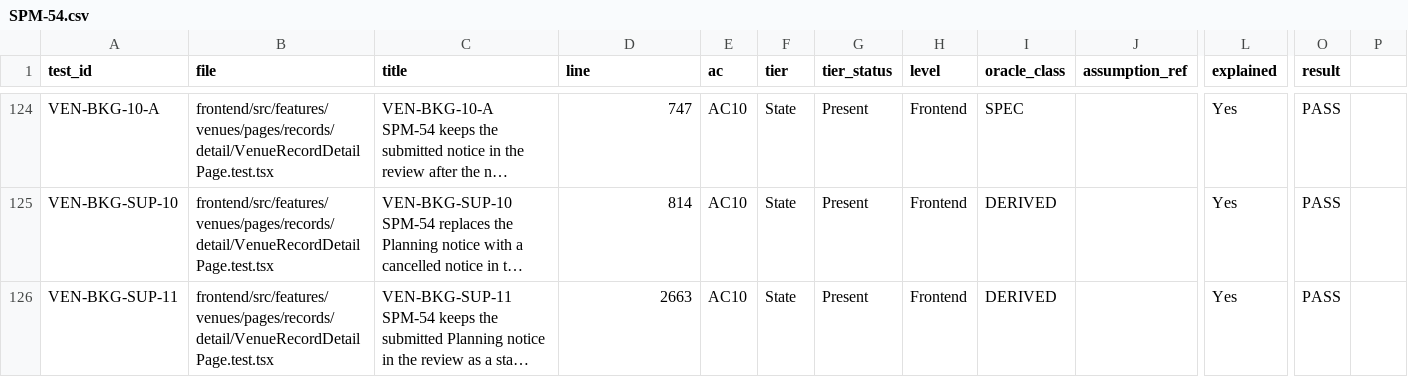
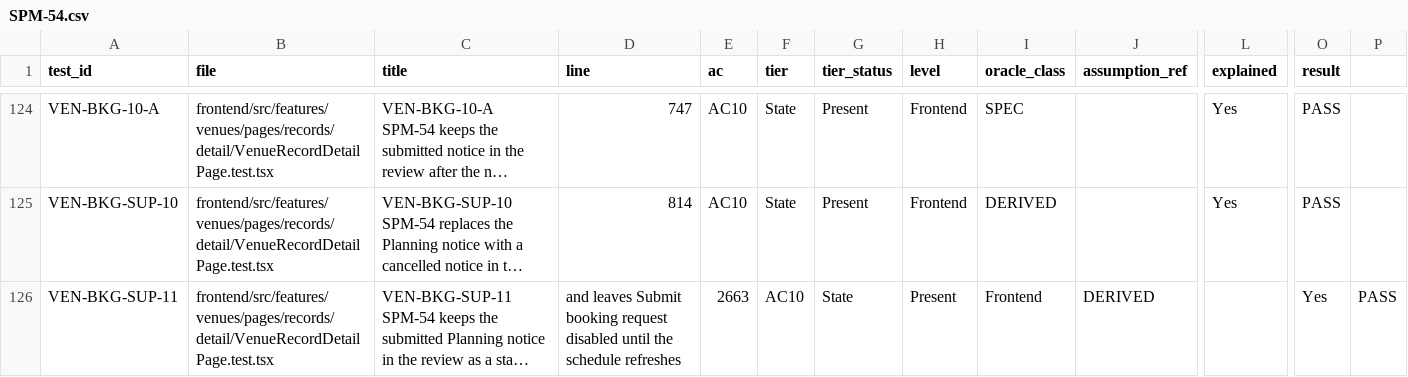
Before and after one commit to IS212-G5-T2/IS212-G5-T2, a CSV file: docs/test-cases/workflow/records/SPM-54.csv, drawn as a sheet; only a part is shown, gaps mark what is left out; long unchanged cells end in …; the diff names each change by its address in the sheet, - before the commit and + after, or states it on an @@ line.

```diff
--- a/docs/test-cases/workflow/records/SPM-54.csv
+++ b/docs/test-cases/workflow/records/SPM-54.csv
-D126 (line): 2663
+D126 (line): and leaves Submit booking request disabled until the schedule refreshes
-E126 (ac): AC10
+E126 (ac): 2663
-F126 (tier): State
+F126 (tier): AC10
-G126 (tier_status): Present
+G126 (tier_status): State
-H126 (level): Frontend
+H126 (level): Present
-I126 (oracle_class): DERIVED
+I126 (oracle_class): Frontend
-J126 (assumption_ref): (empty)
+J126 (assumption_ref): DERIVED
-L126 (explained): Yes
+L126 (explained): (empty)
-O126 (result): PASS
+O126 (result): Yes
-P126: (empty)
+P126: PASS
```
Also changed, not shown: 1 other file.
